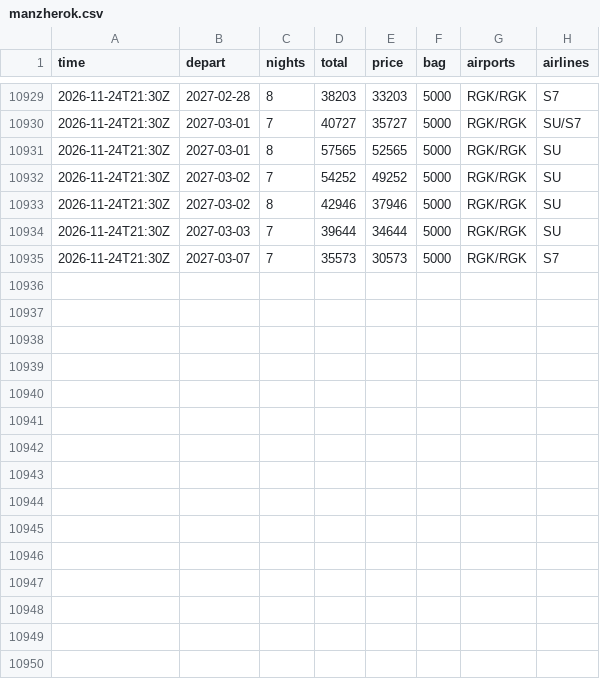
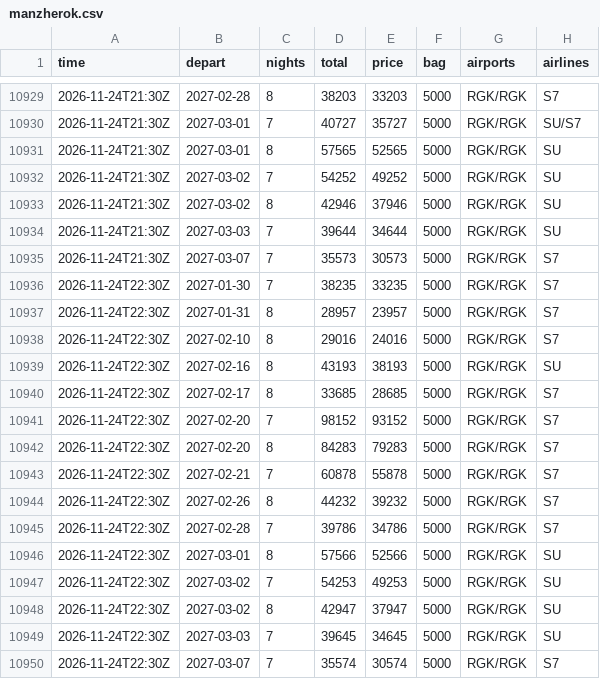
Before and after one commit to JohnLennon000/ski-tickets, a CSV file: docs/data/trips/manzherok.csv, drawn as a sheet; only a part is shown, gaps mark what is left out; the diff names each change by its address in the sheet, - before the commit and + after, or states it on an @@ line.

```diff
--- a/docs/data/trips/manzherok.csv
+++ b/docs/data/trips/manzherok.csv
+row 10936: 2026-11-24T22:30Z | 2027-01-30 | 7 | 38235 | 33235 | 5000 | RGK/RGK | S7
+row 10937: 2026-11-24T22:30Z | 2027-01-31 | 8 | 28957 | 23957 | 5000 | RGK/RGK | S7
+row 10938: 2026-11-24T22:30Z | 2027-02-10 | 8 | 29016 | 24016 | 5000 | RGK/RGK | S7
+row 10939: 2026-11-24T22:30Z | 2027-02-16 | 8 | 43193 | 38193 | 5000 | RGK/RGK | SU
+row 10940: 2026-11-24T22:30Z | 2027-02-17 | 8 | 33685 | 28685 | 5000 | RGK/RGK | S7
+row 10941: 2026-11-24T22:30Z | 2027-02-20 | 7 | 98152 | 93152 | 5000 | RGK/RGK | S7
+row 10942: 2026-11-24T22:30Z | 2027-02-20 | 8 | 84283 | 79283 | 5000 | RGK/RGK | S7
+row 10943: 2026-11-24T22:30Z | 2027-02-21 | 7 | 60878 | 55878 | 5000 | RGK/RGK | S7
+row 10944: 2026-11-24T22:30Z | 2027-02-26 | 8 | 44232 | 39232 | 5000 | RGK/RGK | S7
+row 10945: 2026-11-24T22:30Z | 2027-02-28 | 7 | 39786 | 34786 | 5000 | RGK/RGK | S7
+row 10946: 2026-11-24T22:30Z | 2027-03-01 | 8 | 57566 | 52566 | 5000 | RGK/RGK | SU
+row 10947: 2026-11-24T22:30Z | 2027-03-02 | 7 | 54253 | 49253 | 5000 | RGK/RGK | SU
+row 10948: 2026-11-24T22:30Z | 2027-03-02 | 8 | 42947 | 37947 | 5000 | RGK/RGK | SU
+row 10949: 2026-11-24T22:30Z | 2027-03-03 | 7 | 39645 | 34645 | 5000 | RGK/RGK | SU
+row 10950: 2026-11-24T22:30Z | 2027-03-07 | 7 | 35574 | 30574 | 5000 | RGK/RGK | S7
```
Also changed, not shown: docs/data/best.csv, docs/data/trips/gorny.csv, 6 other files.
